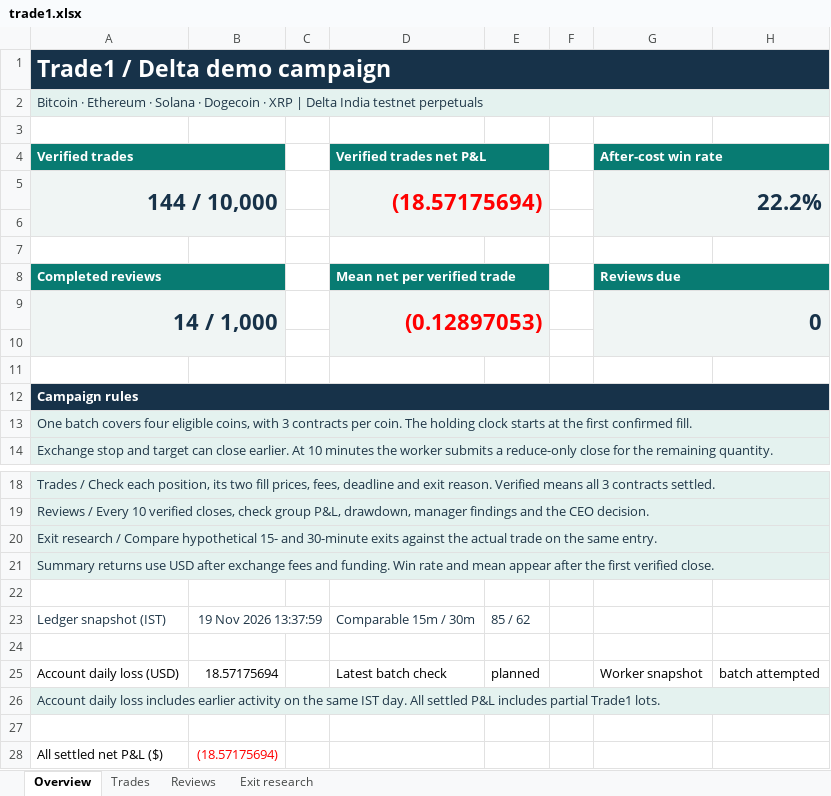
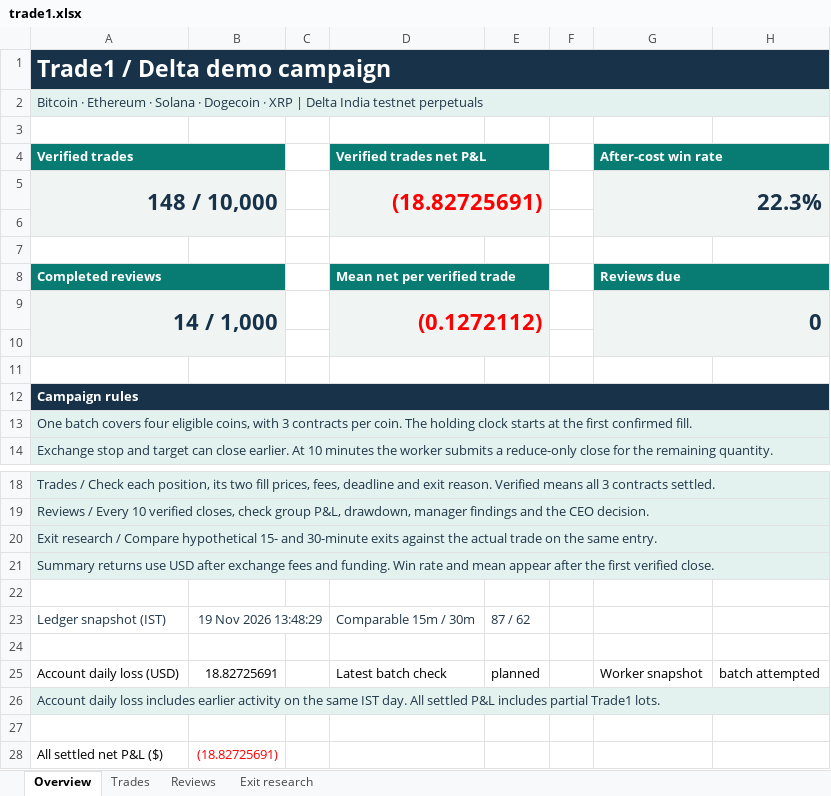
Before and after one commit to prarit0097/trading18nov, an Excel workbook: crypto-trader-skills/outputs/01a1df70-6789-76b0-9431-f0c905a7987a/trade1.xlsx, sheet Overview, drawn as a sheet; only a part is shown, gaps mark what is left out; values as stored, in another font and other column widths than the file's, no borders; removed rows and columns are numbered as before the commit, all else as after; the diff names each change by its address in the sheet, - before the commit and + after, or states it on an @@ line.

Commit message:
Checkpoint 148 verified Trade 1 demo closes

```diff
--- a/crypto-trader-skills/outputs/01a1df70-6789-76b0-9431-f0c905a7987a/trade1.xlsx (sheet Overview)
+++ b/crypto-trader-skills/outputs/01a1df70-6789-76b0-9431-f0c905a7987a/trade1.xlsx (sheet Overview)
-row 5: 144 / 10,000 |  |  | (18.57175694) |  |  | 22.2%
+row 5: 148 / 10,000 |  |  | (18.82725691) |  |  | 22.3%
-D9 (Verified trades net P&L): (0.12897053)
+D9 (Verified trades net P&L): (0.1272112)
-B23: 19 Nov 2026 13:37:59
+B23: 19 Nov 2026 13:48:29
-E23: 85 / 62
+E23: 87 / 62
-B25: 18.57175694
+B25: 18.82725691
-B28: (18.57175694)
+B28: (18.82725691)
```
Also changed, not shown: sheet Trades, sheet Exit research, 3 other files.
